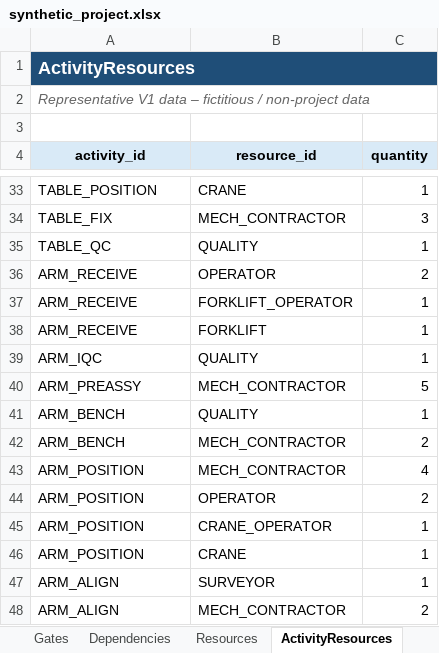
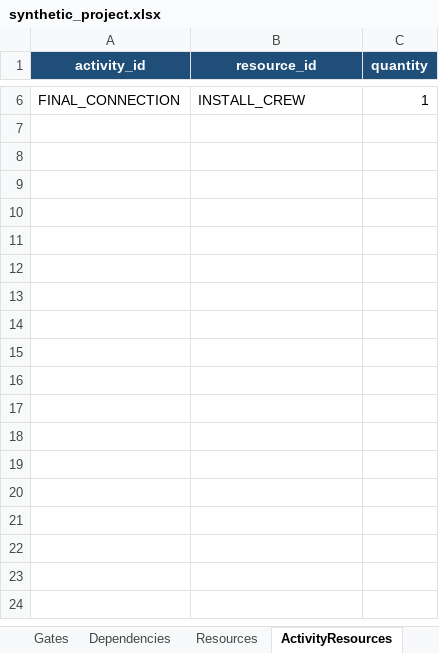
Before and after one commit to Alanb3110/planning-optimizer, an Excel workbook: web/public/synthetic_project.xlsx, sheet ActivityResources, drawn as a sheet; only a part is shown, gaps mark what is left out; values as stored, in another font and other column widths than the file's, no borders; table styles not drawn; removed rows and columns are numbered as before the commit, all else as after; the diff covers the shown part only; the diff names each change by its address in the sheet, - before the commit and + after, or states it on an @@ line.

```diff
--- a/web/public/synthetic_project.xlsx (sheet ActivityResources)
+++ b/web/public/synthetic_project.xlsx (sheet ActivityResources)
-row 1: ActivityResources
-row 2: Representative V1 data – fictitious / non-project data
-row 3: (empty)
@@ A1:C1 fill: #D9EAF7 → #1F4E78, text colour: black → #FFFFFF @@
-A6 (activity_id): TABLE_POSITION
+A6 (activity_id): FINAL_CONNECTION
-B6 (resource_id): CRANE
+B6 (resource_id): INSTALL_CREW
-row 34: TABLE_FIX | MECH_CONTRACTOR | 3
-row 35: TABLE_QC | QUALITY | 1
-row 36: ARM_RECEIVE | OPERATOR | 2
-row 37: ARM_RECEIVE | FORKLIFT_OPERATOR | 1
-row 38: ARM_RECEIVE | FORKLIFT | 1
-row 39: ARM_IQC | QUALITY | 1
-row 40: ARM_PREASSY | MECH_CONTRACTOR | 5
-row 41: ARM_BENCH | QUALITY | 1
-row 42: ARM_BENCH | MECH_CONTRACTOR | 2
-row 43: ARM_POSITION | MECH_CONTRACTOR | 4
-row 44: ARM_POSITION | OPERATOR | 2
-row 45: ARM_POSITION | CRANE_OPERATOR | 1
-row 46: ARM_POSITION | CRANE | 1
-row 47: ARM_ALIGN | SURVEYOR | 1
-row 48: ARM_ALIGN | MECH_CONTRACTOR | 2
```
Also changed, not shown: 3 added rows, 97 removed rows and 2 edited cells elsewhere in this sheet, sheet Dependencies, sheet Activities, sheet ActivityZones, sheet Gates, sheet CalendarShifts, sheet Packages, 7 more sheets, other sheet tabs, 13 other files.
